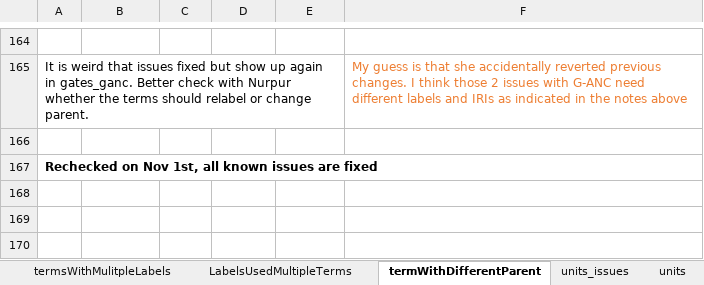
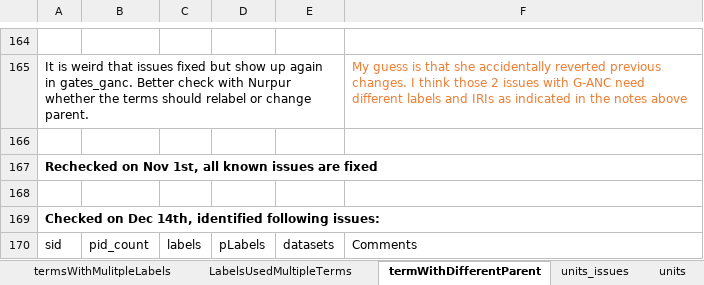
Before and after one commit to VEuPathDB/ApiCommonData, an Excel workbook: Load/ontology/harmonization/clinEpi_eda_inconsistencyIssues.xlsx, sheet termWithDifferentParent, drawn as a sheet; only a part is shown, gaps mark what is left out; values as stored, in another font and other column widths than the file's, no borders; the diff covers the shown part only; the diff names each change by its address in the sheet, - before the commit and + after, or states it on an @@ line.

Commit message:
added issues found on 2021-12-14

```diff
--- a/Load/ontology/harmonization/clinEpi_eda_inconsistencyIssues.xlsx (sheet termWithDifferentParent)
+++ b/Load/ontology/harmonization/clinEpi_eda_inconsistencyIssues.xlsx (sheet termWithDifferentParent)
+row 168: (empty)
+row 169: Checked on Dec 14th, identified following issues:
+row 170: sid | pid_count | labels | pLabels | datasets | Comments
```
Also changed, not shown: 3 added rows elsewhere in this sheet, sheet LabelsUsedMultipleTerms, sheet units_issues, sheet termsWithMulitpleLabels.
